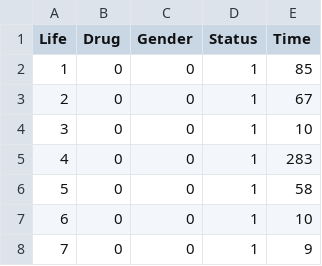
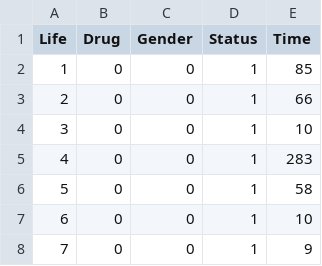
Before and after one commit to taipahuchu/demo_repo, a CSV file: CS2B_Apr_21_Qu_3_Data.csv, drawn as a sheet; only a part is shown.

Commit message:
Update CS2B_Apr_21_Qu_3_Data.csv

```diff
--- a/CS2B_Apr_21_Qu_3_Data.csv
+++ b/CS2B_Apr_21_Qu_3_Data.csv
@@ -2,3 +2,3 @@ Life,Drug,Gender,Status,Time
 1,0,0,1,85
-2,0,0,1,67
+2,0,0,1,66
 3,0,0,1,10
```
